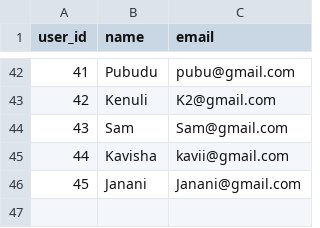
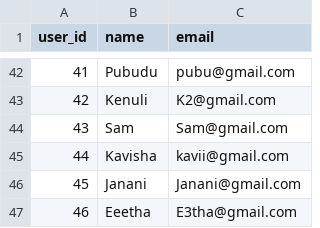
Before and after one commit to methasha20250805/game, a CSV file: users.csv, drawn as a sheet; only a part is shown, gaps mark what is left out.

Commit message:
add user

```diff
--- a/users.csv
+++ b/users.csv
@@ -46 +46,2 @@ user_id,name,email
 45,Janani,Janani@gmail.com
+46,Eeetha,E3tha@gmail.com
```
